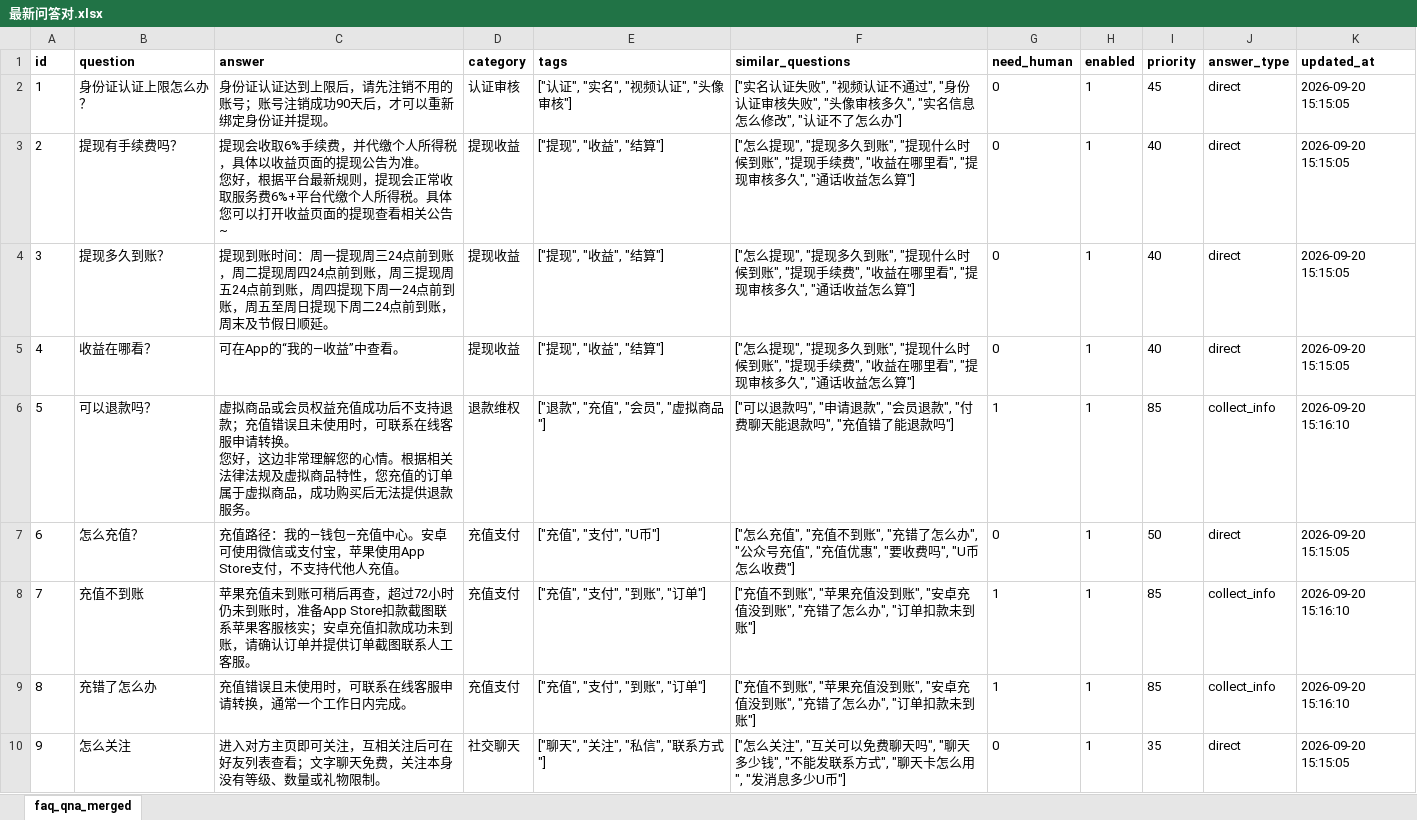
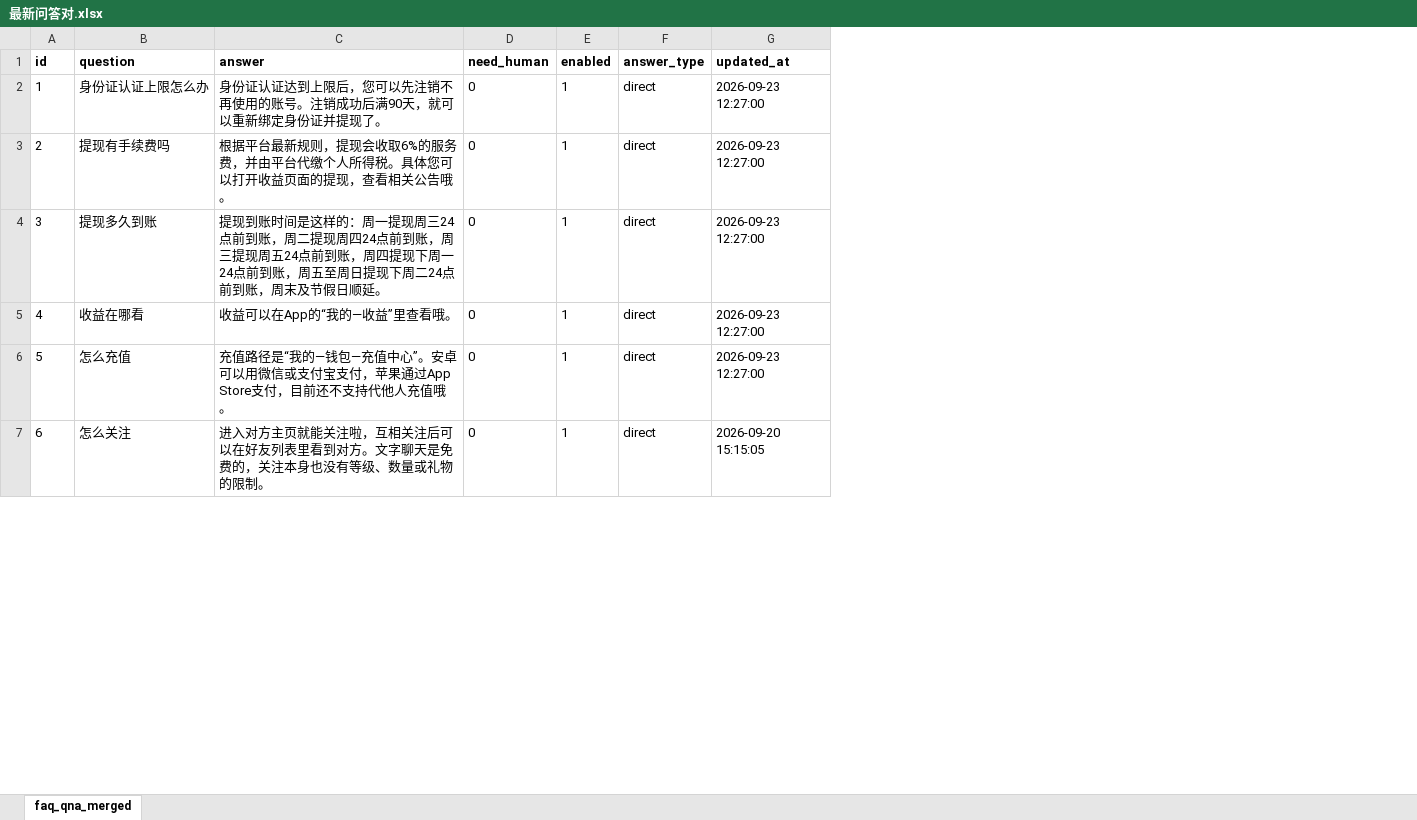
Before and after one commit to yan-beec/cs, an Excel workbook: database/最新问答对.xlsx, sheet faq_qna_merged, drawn as a sheet; only a part is shown; values as stored, in another font and other column widths than the file's, no borders; removed rows and columns are numbered as before the commit, all else as after; ↵ is a line break in a cell; the diff covers the shown part only; the diff names each change by its address in the sheet, - before the commit and + after, or states it on an @@ line.

```diff
--- a/database/最新问答对.xlsx (sheet faq_qna_merged)
+++ b/database/最新问答对.xlsx (sheet faq_qna_merged)
-column D (category), rows 2-5: 认证审核 | 提现收益 | 提现收益 | 提现收益; row 7: 充值支付; row 10: 社交聊天
-column E (tags), rows 2-5: ["认证", "实名", "视频认证", "头像审核"] | ["提现", "收益", "结算"] | ["提现", "收益", "结算"] | ["提现", "收益", "结算"]; row 7: ["充值", "支付", "U币"]; row 10: ["聊天", "关注", "私信", "联系方式"]
-column F (similar_questions), rows 2-5: ["实名认证失败", "视频认证不通过", "身份认证审核失败", "头像审核多久", "实名信息怎么修改", "认证不了怎么办"] | ["怎么提现", "提现多久到账", "提现什么时候到账", "提现手续费", "收益在哪里看", "提现审核多久", "通话收益怎么算"] | ["怎么提现", "提现多久到账", "提现什么时候到账", "提现手续费", "收益在哪里看", "提现审核多久", "通话收益怎么算"] | ["怎么提现", "提现多久到账", "提现什么时候到账", "提现手续费", "收益在哪里看", "提现审核多久", "通话收益怎么算"]; row 7: ["怎么充值", "充值不到账", "充错了怎么办", "公众号充值", "充值优惠", "要收费吗", "U币怎么收费"]; row 10: ["怎么关注", "互关可以免费聊天吗", "聊天多少钱", "不能发联系方式", "聊天卡怎么用", "发消息多少U币"]
-column I (priority), rows 2-5: 45 | 40 | 40 | 40; row 7: 50; row 10: 35
-B2 (question): 身份证认证上限怎么办？
+B2 (question): 身份证认证上限怎么办
-C2 (answer): …上限后，请先注销不用的账号；账号注销成功90天后，才可以重新绑定身份证并提现。
+C2 (answer): …上限后，您可以先注销不再使用的账号。注销成功后满90天，就可以重新绑定身份证并提现了。
-G2:G5 (updated_at): 2026-09-20 15:15:05
+G2:G5 (updated_at): 2026-09-23 12:27:00
-B3 (question): 提现有手续费吗？
+B3 (question): 提现有手续费吗
-C3 (answer): 提现会收取6%手续费，并代缴个人所得税，具体以收益页面的提现公告为准。 ↵ 您好，根据平台最新规则，提现会正常收取服务费6%+平台代缴个人所得税。具体您可以打开收益页面的提现查看相关公告~
+C3 (answer): 根据平台最新规则，提现会收取6%的服务费，并由平台代缴个人所得税。具体您可以打开收益页面的提现，查看相关公告哦。
-B4 (question): 提现多久到账？
+B4 (question): 提现多久到账
-C4 (answer): …到账时间：周一提…
+C4 (answer): …到账时间是这样的：周一提…
-B5 (question): 收益在哪看？
+B5 (question): 收益在哪看
-C5 (answer): 可在App的“我的—收益”中查看。
+C5 (answer): 收益可以在App的“我的—收益”里查看哦。
-row 6: 5 | 可以退款吗？ | 虚拟商品或会员权益充值成功后不支持退款；充值错误且未使用时，可联系在线客服申请转换。 ↵ 您好，这边非常理解您的心情。根据相关法律法规及虚拟商品特性，您充值的订单属于虚拟商品，成功购买后无法提供退款服务。 | 退款维权 | ["退款", "充值", "会员", "虚拟商品"] | ["可以退款吗", "申请退款", "会员退款", "付费聊天能退款吗", "充值错了能退款吗"] | 1 | 1 | 85 | collect_info | 2026-09-20 15:16:10
@@ column A (id) renumbered between rows 6 and 126 @@
-B6 (question): 怎么充值？
+B6 (question): 怎么充值
-C6 (answer): 充值路径：我的—钱包—充值中心。安卓可使用微信或支付宝，苹果使用App Store支付，不支持代他人充值。
+C6 (answer): 充值路径是“我的—钱包—充值中心”。安卓可以用微信或支付宝支付，苹果通过App Store支付，目前还不支持代他人充值哦。
-G6 (updated_at): 2026-09-20 15:15:05
+G6 (updated_at): 2026-09-23 12:27:00
-row 8: 7 | 充值不到账 | 苹果充值未到账可稍后再查，超过72小时仍未到账时，准备App Store扣款截图联系苹果客服核实；安卓充值扣款成功未到账，请确认订单并提供订单截图联系人工客服。 | 充值支付 | ["充值", "支付", "到账", "订单"] | ["充值不到账", "苹果充值没到账", "安卓充值没到账", "充错了怎么办", "订单扣款未到账"] | 1 | 1 | 85 | collect_info | 2026-09-20 15:16:10
-row 9: 8 | 充错了怎么办 | 充值错误且未使用时，可联系在线客服申请转换，通常一个工作日内完成。 | 充值支付 | ["充值", "支付", "到账", "订单"] | ["充值不到账", "苹果充值没到账", "安卓充值没到账", "充错了怎么办", "订单扣款未到账"] | 1 | 1 | 85 | collect_info | 2026-09-20 15:16:10
-C7 (answer): …对方主页即可关注，互相关注后可在好友列表查看；文字聊天免费，关注本身没有等级、数量或礼物限制。
+C7 (answer): …对方主页就能关注啦，互相关注后可以在好友列表里看到对方。文字聊天是免费的，关注本身也没有等级、数量或礼物的限制。
```
Also changed, not shown: 51 added rows, 63 removed rows, 167 edited cells and cell formats elsewhere in this sheet, 56 other files.
